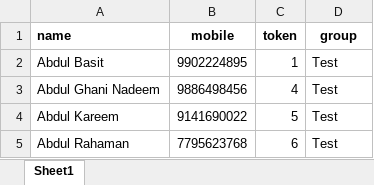
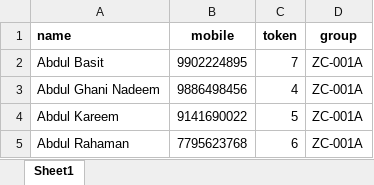
Before and after one commit to neerav94/zayd-chitfunds, an Excel workbook: uploads/subscriberInfo.xlsx, sheet Sheet1, drawn as a sheet; values as stored, in another font and other column widths than the file's, no borders; conditional formats not drawn; the diff names each change by its address in the sheet, - before the commit and + after, or states it on an @@ line.

Commit message:
check of number of sucribers before adding subscribers to the group implemented

```diff
--- a/uploads/subscriberInfo.xlsx (sheet Sheet1)
+++ b/uploads/subscriberInfo.xlsx (sheet Sheet1)
-C2 (token): 1
+C2 (token): 7
-D2:D5 (group): Test
+D2:D5 (group): ZC-001A
```
Also changed, not shown: 2 other files.
